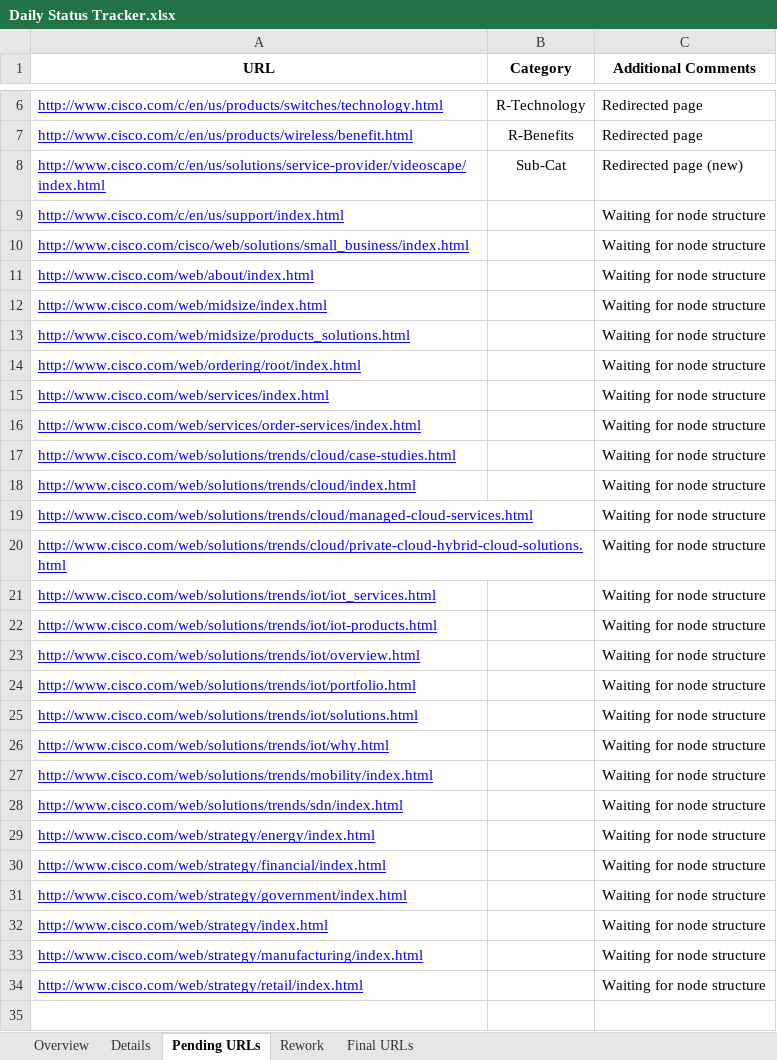
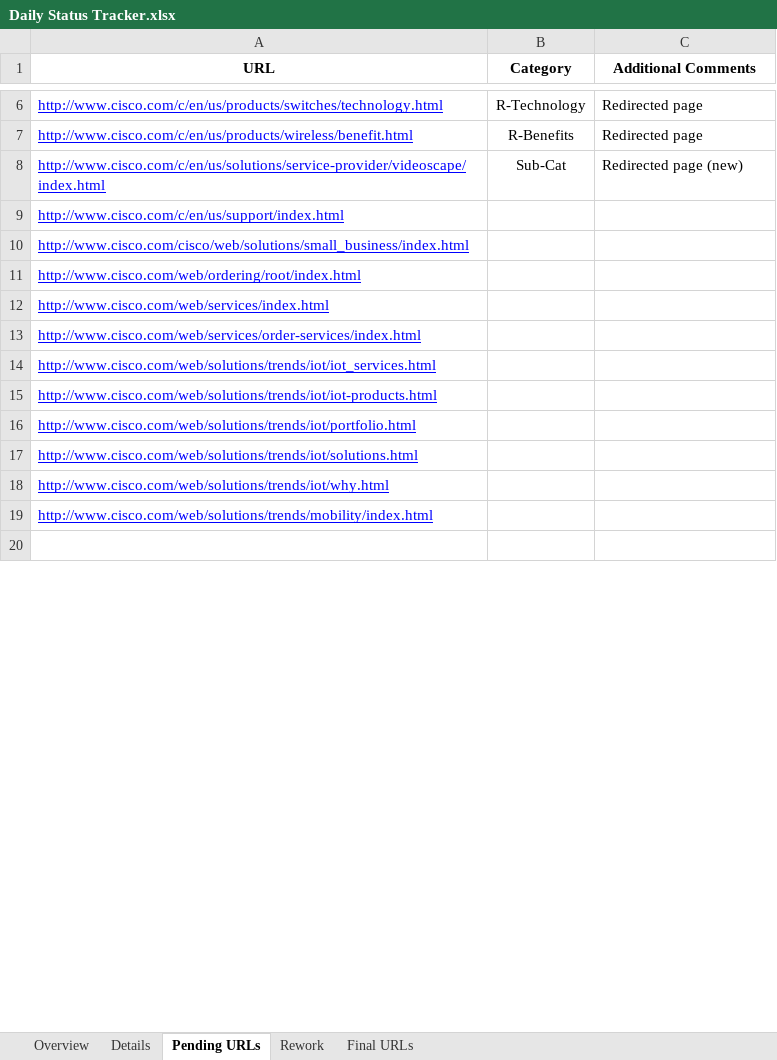
Before and after one commit to shreyabhatnagar/OVWMigration, an Excel workbook: docs/Daily Status Tracker.xlsx, sheet Pending URLs, drawn as a sheet; only a part is shown, gaps mark what is left out; values as stored, in another font and other column widths than the file's, no borders; removed rows and columns are numbered as before the commit, all else as after; the diff covers the shown part only; the diff names each change by its address in the sheet, - before the commit and + after, or states it on an @@ line.

```diff
--- a/docs/Daily Status Tracker.xlsx (sheet Pending URLs)
+++ b/docs/Daily Status Tracker.xlsx (sheet Pending URLs)
-C9:C10 (Additional Comments): Waiting for node structure
+C9:C10 (Additional Comments): (empty)
-row 11: http://www.cisco.com/web/about/index.html |  | Waiting for node structure
-row 12: http://www.cisco.com/web/midsize/index.html |  | Waiting for node structure
-row 13: http://www.cisco.com/web/midsize/products_solutions.html |  | Waiting for node structure
-C11:C13 (Additional Comments): Waiting for node structure
+C11:C13 (Additional Comments): (empty)
-row 17: http://www.cisco.com/web/solutions/trends/cloud/case-studies.html |  | Waiting for node structure
-row 18: http://www.cisco.com/web/solutions/trends/cloud/index.html |  | Waiting for node structure
-row 19: http://www.cisco.com/web/solutions/trends/cloud/managed-cloud-services.html |  | Waiting for node structure
-row 20: http://www.cisco.com/web/solutions/trends/cloud/private-cloud-hybrid-cloud-solutions.html |  | Waiting for node structure
-C14:C15 (Additional Comments): Waiting for node structure
+C14:C15 (Additional Comments): (empty)
-row 23: http://www.cisco.com/web/solutions/trends/iot/overview.html |  | Waiting for node structure
-C16:C19 (Additional Comments): Waiting for node structure
+C16:C19 (Additional Comments): (empty)
-row 28: http://www.cisco.com/web/solutions/trends/sdn/index.html |  | Waiting for node structure
-row 29: http://www.cisco.com/web/strategy/energy/index.html |  | Waiting for node structure
-row 30: http://www.cisco.com/web/strategy/financial/index.html |  | Waiting for node structure
-row 31: http://www.cisco.com/web/strategy/government/index.html |  | Waiting for node structure
-row 32: http://www.cisco.com/web/strategy/index.html |  | Waiting for node structure
-row 33: http://www.cisco.com/web/strategy/manufacturing/index.html |  | Waiting for node structure
-row 34: http://www.cisco.com/web/strategy/retail/index.html |  | Waiting for node structure
```
Also changed, not shown: 1 edited cell elsewhere in this sheet, sheet Details, sheet Overview.
